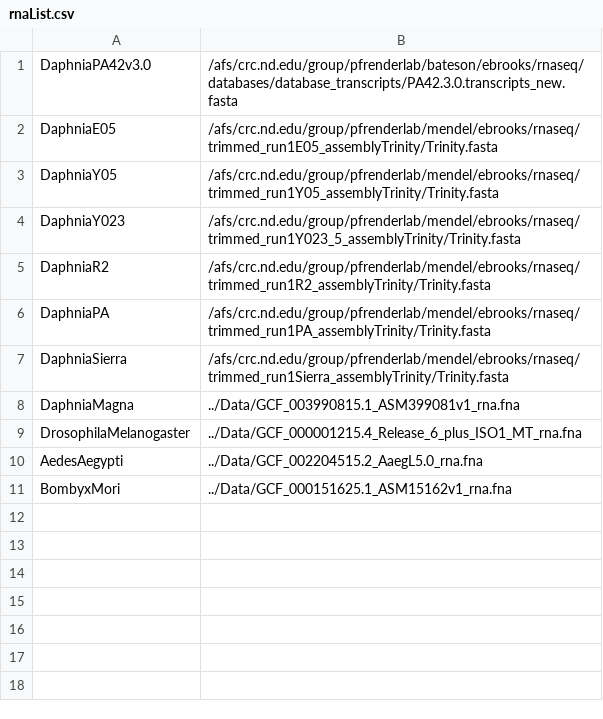
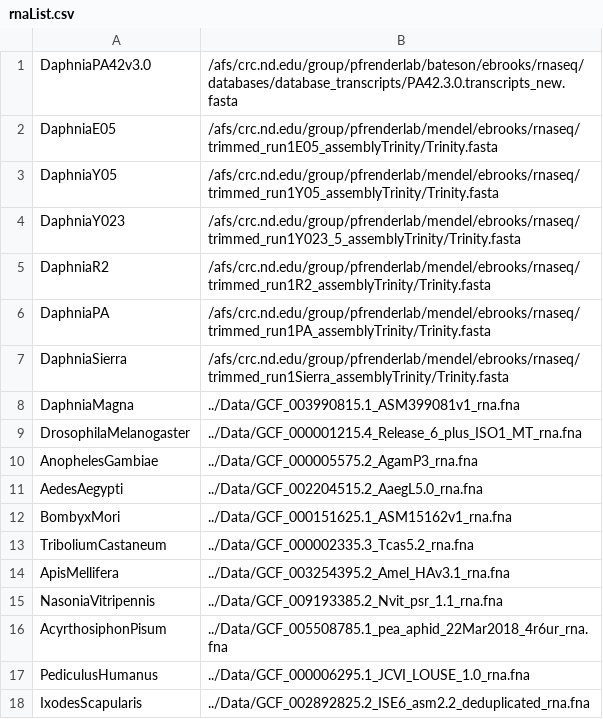
Before and after one commit to ElizabethBrooks/BIOS60132_FinalProject, a CSV file: rnaList.csv, drawn as a sheet; the diff names each change by its address in the sheet, - before the commit and + after, or states it on an @@ line.

```diff
--- a/rnaList.csv
+++ b/rnaList.csv
+row 10: AnophelesGambiae | ../Data/GCF_000005575.2_AgamP3_rna.fna
+row 13: TriboliumCastaneum | ../Data/GCF_000002335.3_Tcas5.2_rna.fna
+row 14: ApisMellifera | ../Data/GCF_003254395.2_Amel_HAv3.1_rna.fna
+row 15: NasoniaVitripennis | ../Data/GCF_009193385.2_Nvit_psr_1.1_rna.fna
+row 16: AcyrthosiphonPisum | ../Data/GCF_005508785.1_pea_aphid_22Mar2018_4r6ur_rna.fna
+row 17: PediculusHumanus | ../Data/GCF_000006295.1_JCVI_LOUSE_1.0_rna.fna
+row 18: IxodesScapularis | ../Data/GCF_002892825.2_ISE6_asm2.2_deduplicated_rna.fna
```
Also changed, not shown: genomicList.csv.
